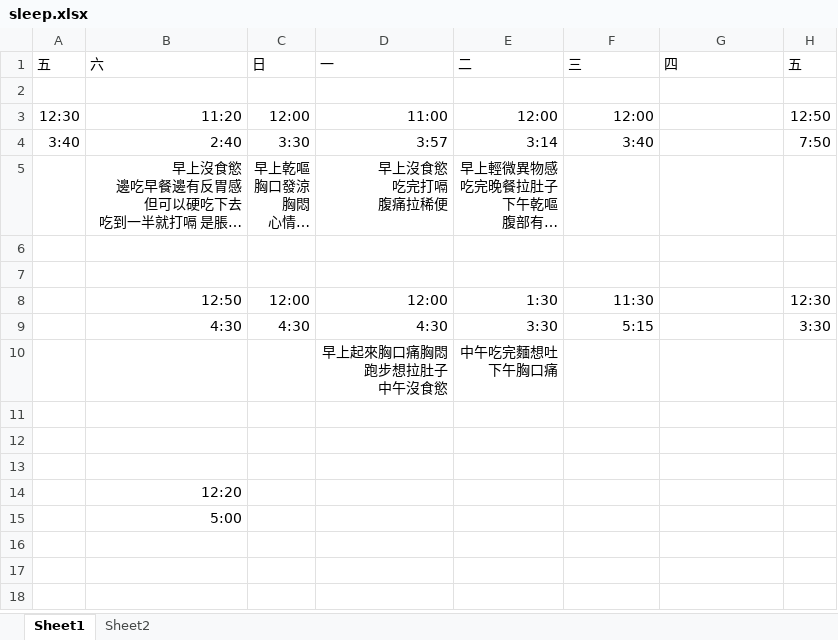
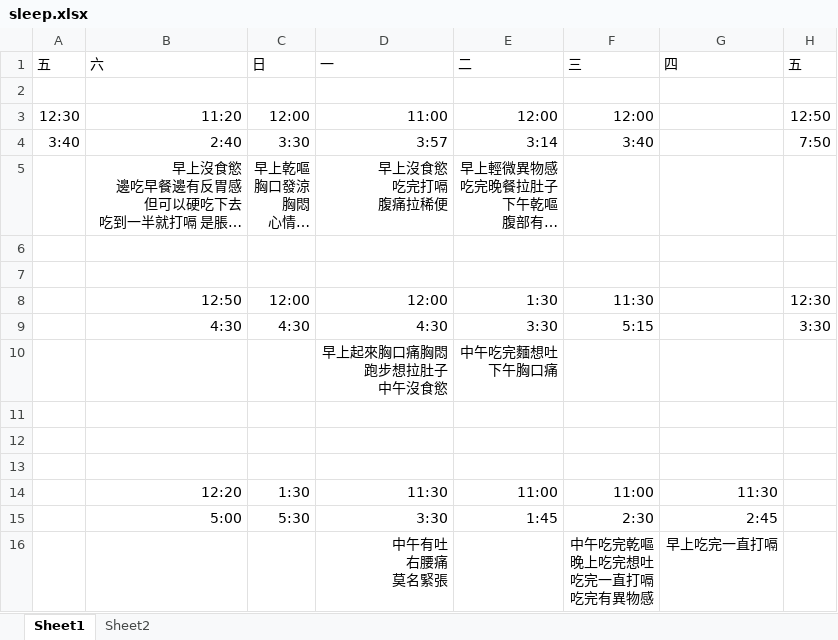
Before and after one commit to lausai/UVa, an Excel workbook: sleep.xlsx, sheet Sheet1, drawn as a sheet; long unchanged cells end in …; values as stored, in another font and other column widths than the file's, no borders; removed rows and columns are numbered as before the commit, all else as after; ↵ is a line break in a cell; the diff names each change by its address in the sheet, - before the commit and + after, or states it on an @@ line.

Commit message:
update

```diff
--- a/sleep.xlsx (sheet Sheet1)
+++ b/sleep.xlsx (sheet Sheet1)
-row 14:  | 12:20
-row 15:  | 5:00
+row 14:  | 12:20 | 1:30 | 11:30 | 11:00 | 11:00 | 11:30
+row 15:  | 5:00 | 5:30 | 3:30 | 1:45 | 2:30 | 2:45
+row 16:  |  |  | 中午有吐 ↵ 右腰痛 ↵ 莫名緊張 |  | 中午吃完乾嘔 ↵ 晚上吃完想吐 ↵ 吃完一直打嗝 ↵ 吃完有異物感 | 早上吃完一直打嗝
```
Also changed, not shown: sheet Sheet2.
